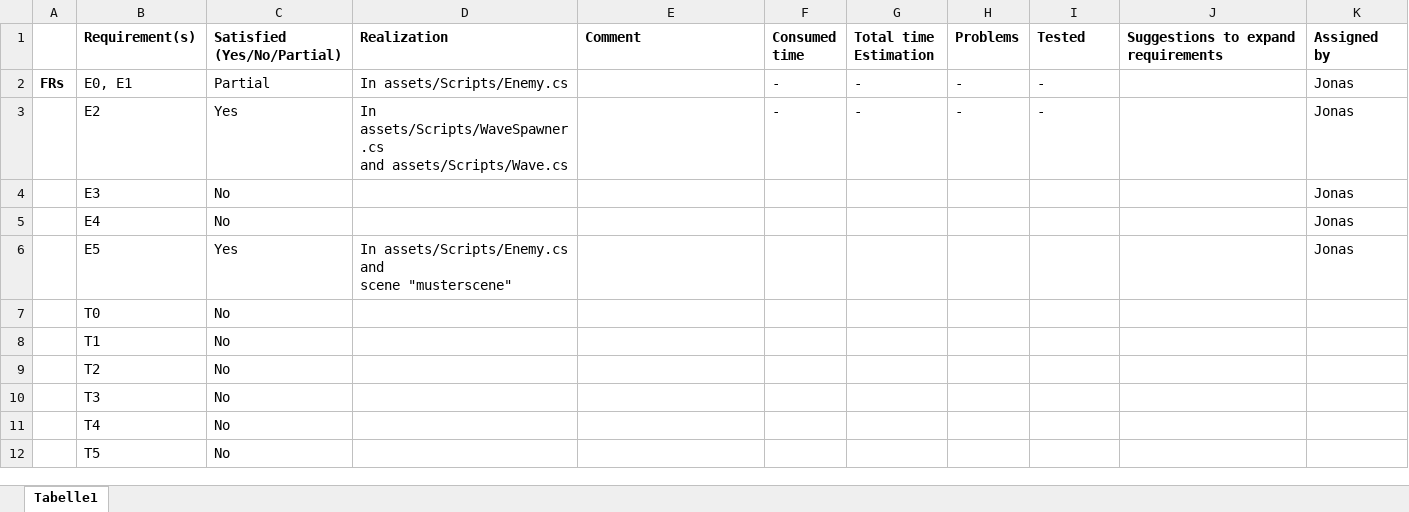
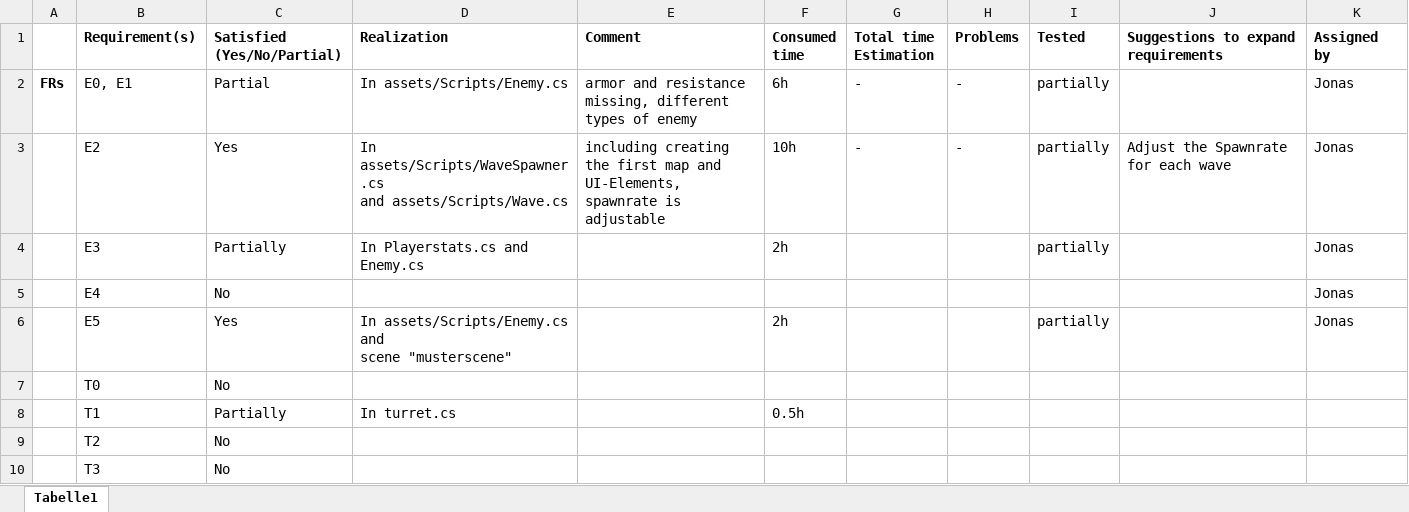
Before and after one commit to JonasR-Git/Game-Engineering, an Excel workbook: requirements_realization.xlsx, sheet Tabelle1, drawn as a sheet; only a part is shown; the shorter side is filled out with more unchanged rows; values as stored, in another font and other column widths than the file's, no borders; the diff names each change by its address in the sheet, - before the commit and + after, or states it on an @@ line.

Commit message:
Update requirements_realization.xlsx

```diff
--- a/requirements_realization.xlsx (sheet Tabelle1)
+++ b/requirements_realization.xlsx (sheet Tabelle1)
-E2 (Comment): (empty)
+E2 (Comment): armor and resistance missing, different types of enemy
-F2 (Consumed time): -
+F2 (Consumed time): 6h
-I2:I3 (Tested): -
+I2:I3 (Tested): partially
-E3 (Comment): (empty)
+E3 (Comment): including creating the first map and UI-Elements, spawnrate is adjustable
-F3 (Consumed time): -
+F3 (Consumed time): 10h
-J3: (empty)
+J3: Adjust the Spawnrate for each wave
-C4 (Satisfied (Yes/No/Partial)): No
+C4 (Satisfied (Yes/No/Partial)): Partially
-D4 (Realization): (empty)
+D4 (Realization): In Playerstats.cs and Enemy.cs
-F4 (Consumed time): (empty)
+F4 (Consumed time): 2h
-I4 (Tested): (empty)
+I4 (Tested): partially
-F6 (Consumed time): (empty)
+F6 (Consumed time): 2h
-I6 (Tested): (empty)
+I6 (Tested): partially
-C8 (Satisfied (Yes/No/Partial)): No
+C8 (Satisfied (Yes/No/Partial)): Partially
-D8 (Realization): (empty)
+D8 (Realization): In turret.cs
-F8 (Consumed time): (empty)
+F8 (Consumed time): 0.5h
```
